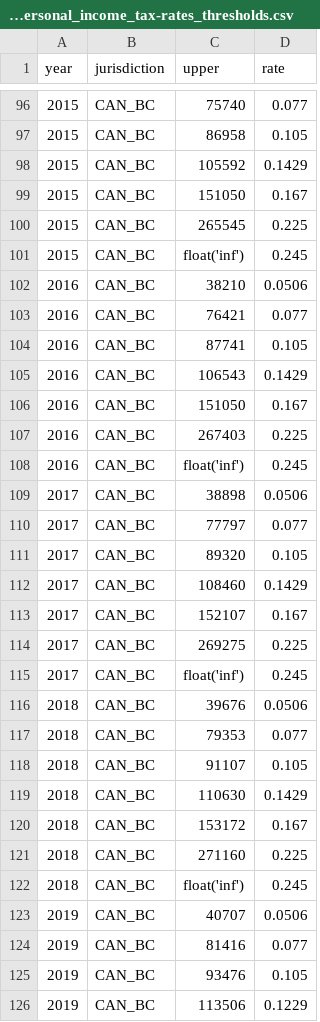
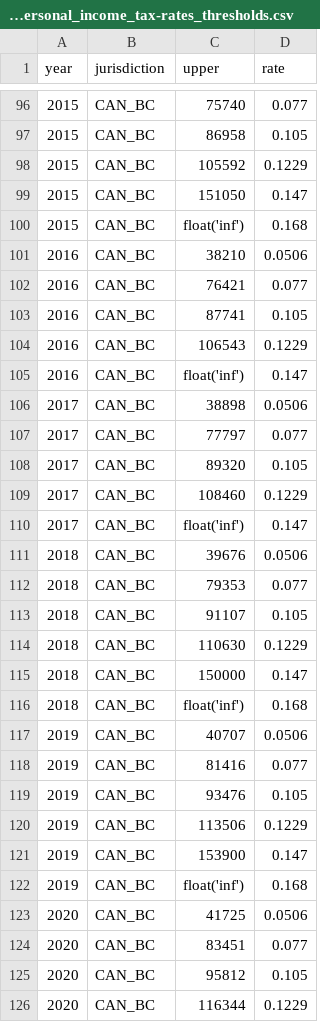
Before and after one commit to bcgov/macroabm-ca, a CSV file: scenarios/input/scenario_2/scenario-personal_income_tax-rates_thresholds.csv, drawn as a sheet; only a part is shown, gaps mark what is left out; the shorter side is filled out with more unchanged rows.

```diff
--- a/scenarios/input/scenario_2/scenario-personal_income_tax-rates_thresholds.csv
+++ b/scenarios/input/scenario_2/scenario-personal_income_tax-rates_thresholds.csv
@@ -97,6 +97,5 @@ year,jurisdiction,upper,rate
 2015,CAN_BC,86958,0.105
-2015,CAN_BC,105592,0.1429
-2015,CAN_BC,151050,0.167
-2015,CAN_BC,265545,0.225
-2015,CAN_BC,float('inf'),0.245
+2015,CAN_BC,105592,0.1229
+2015,CAN_BC,151050,0.147
+2015,CAN_BC,float('inf'),0.168
 2016,CAN_BC,38210,0.0506
@@ -104,6 +103,4 @@ year,jurisdiction,upper,rate
 2016,CAN_BC,87741,0.105
-2016,CAN_BC,106543,0.1429
-2016,CAN_BC,151050,0.167
-2016,CAN_BC,267403,0.225
-2016,CAN_BC,float('inf'),0.245
+2016,CAN_BC,106543,0.1229
+2016,CAN_BC,float('inf'),0.147
 2017,CAN_BC,38898,0.0506
@@ -111,6 +108,4 @@ year,jurisdiction,upper,rate
 2017,CAN_BC,89320,0.105
-2017,CAN_BC,108460,0.1429
-2017,CAN_BC,152107,0.167
-2017,CAN_BC,269275,0.225
-2017,CAN_BC,float('inf'),0.245
+2017,CAN_BC,108460,0.1229
+2017,CAN_BC,float('inf'),0.147
 2018,CAN_BC,39676,0.0506
@@ -118,6 +113,5 @@ year,jurisdiction,upper,rate
 2018,CAN_BC,91107,0.105
-2018,CAN_BC,110630,0.1429
-2018,CAN_BC,153172,0.167
-2018,CAN_BC,271160,0.225
-2018,CAN_BC,float('inf'),0.245
+2018,CAN_BC,110630,0.1229
+2018,CAN_BC,150000,0.147
+2018,CAN_BC,float('inf'),0.168
 2019,CAN_BC,40707,0.0506
```
Also changed, not shown: scenarios/input/scenario_1/scenario-personal_income_tax-non_refundable_tax_credits.csv, scenarios/input/scenario_2/scenario-personal_income_tax-non_refundable_tax_credits.csv, 18 other files.
